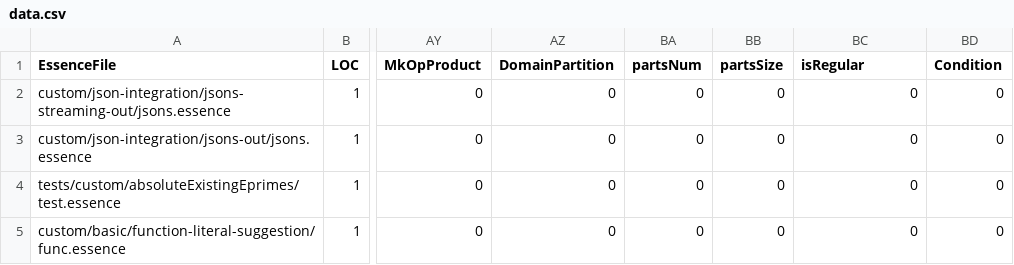
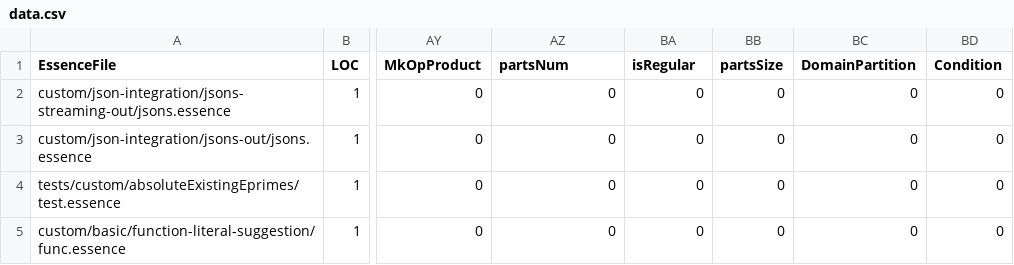
Before and after one commit to ozgurakgun/conjure-oxide, a CSV file: tools/essence-feature-usage-stats/data.csv, drawn as a sheet; only a part is shown, gaps mark what is left out; the diff names each change by its address in the sheet, - before the commit and + after, or states it on an @@ line.

Commit message:
Actions: Deploy the essence features usage table 🚀

```diff
--- a/tools/essence-feature-usage-stats/data.csv
+++ b/tools/essence-feature-usage-stats/data.csv
-AZ1: DomainPartition
+AZ1: partsNum
-BA1: partsNum
+BA1: isRegular
-BC1: isRegular
+BC1: DomainPartition
```
Also changed, not shown: 1 other file.
